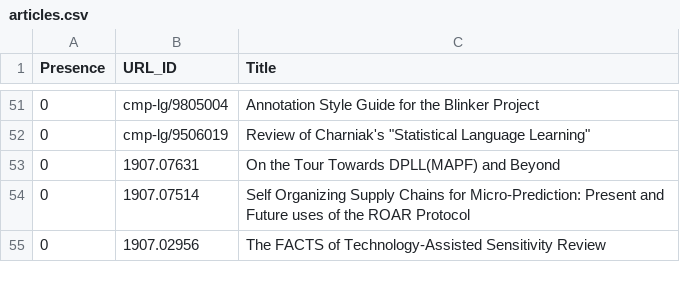
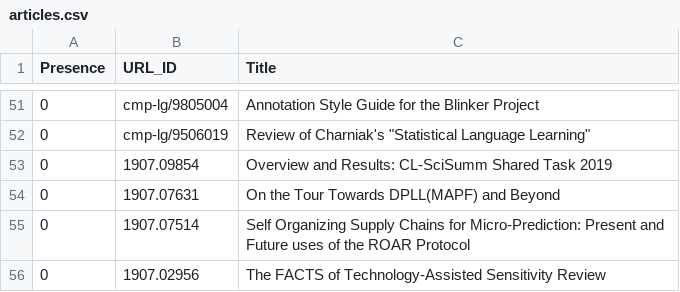
Before and after one commit to ml-feeds/arxiv-ml-reviews, a CSV file: arxivmlrev/_config/articles.csv, drawn as a sheet; only a part is shown, gaps mark what is left out; the diff names each change by its address in the sheet, - before the commit and + after, or states it on an @@ line.

Commit message:
Blacklist 1907.09854

```diff
--- a/arxivmlrev/_config/articles.csv
+++ b/arxivmlrev/_config/articles.csv
+row 53: 0 | 1907.09854 | Overview and Results: CL-SciSumm Shared Task 2019
```
